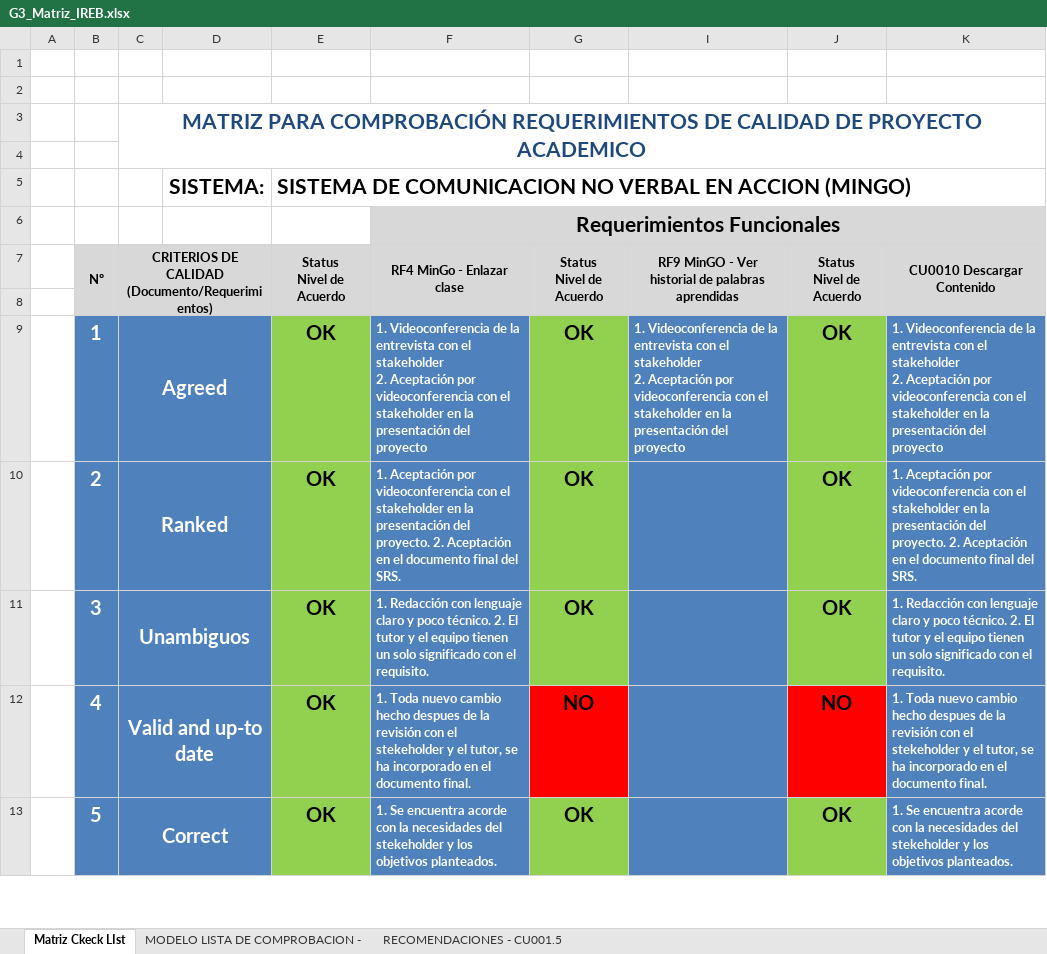
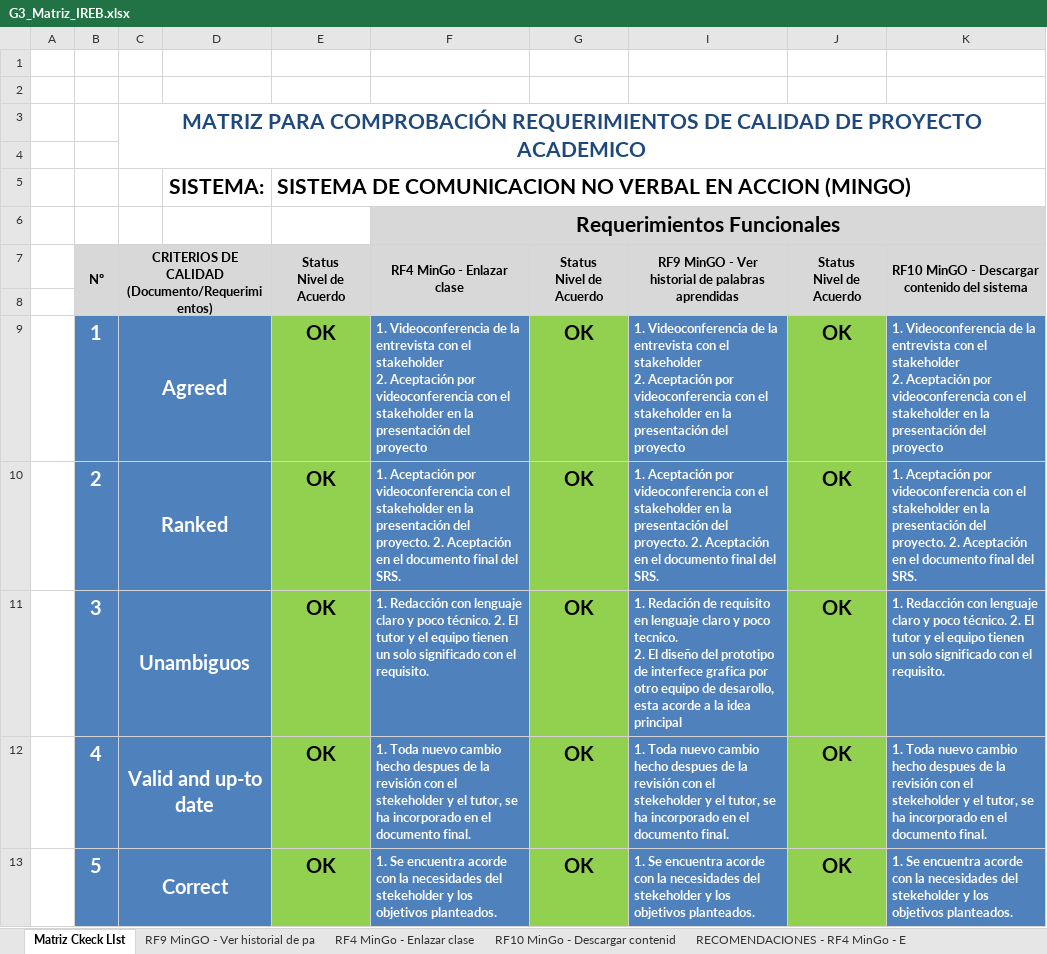
Before and after one commit to CarlosIs2004/27837_G3_ADS, an Excel workbook: Unidad 1/Talleres/G3_Matriz_IREB.xlsx, sheet Matriz Ckeck LIst, drawn as a sheet; only a part is shown; values as stored, in another font and other column widths than the file's, no borders; charts and pictures not drawn; ↵ is a line break in a cell; the diff covers the shown part only; the diff names each change by its address in the sheet, - before the commit and + after, or states it on an @@ line.

```diff
--- a/Unidad 1/Talleres/G3_Matriz_IREB.xlsx (sheet Matriz Ckeck LIst)
+++ b/Unidad 1/Talleres/G3_Matriz_IREB.xlsx (sheet Matriz Ckeck LIst)
-sheet tab: MODELO LISTA DE COMPROBACION -
+sheet tab: RF9 MinGO - Ver historial de pa
-sheet tab: RECOMENDACIONES - CU001.5
+sheet tab: RF4 MinGo - Enlazar clase
+sheet tab: RF10 MinGo - Descargar contenid
+sheet tab: RECOMENDACIONES - RF4 MinGo - E
-K7: CU0010 Descargar Contenido
+K7: RF10 MinGO - Descargar contenido del sistema
-I10: (empty)
+I10: 1. Aceptación por videoconferencia con el stakeholder en la presentación del proyecto. 2. Aceptación en el documento final del SRS.
-I11: (empty)
+I11: 1. Redación de requisito en lenguaje claro y poco tecnico. ↵ 2. El diseño del prototipo de interfece grafica por otro equipo de desarollo, esta acorde a la idea principal
-G12: NO
+G12: OK
-G12 fill: #FF0000
+G12 fill: #92D050
-I12: (empty)
+I12: 1. Toda nuevo cambio hecho despues de la revisión con el stekeholder y el tutor, se ha incorporado en el documento final.
-J12: NO
+J12: OK
-J12 fill: #FF0000
+J12 fill: #92D050
-I13: (empty)
+I13: 1. Se encuentra acorde con la necesidades del stekeholder y los objetivos planteados.
```
Also changed, not shown: 11 edited cells and cell formats elsewhere in this sheet, sheet RF4 MinGo - Enlazar clase, sheet RF9 MinGO - Ver historial de pa, other sheet tabs, formulas that keep their value, charts or pictures, 2 other files.
